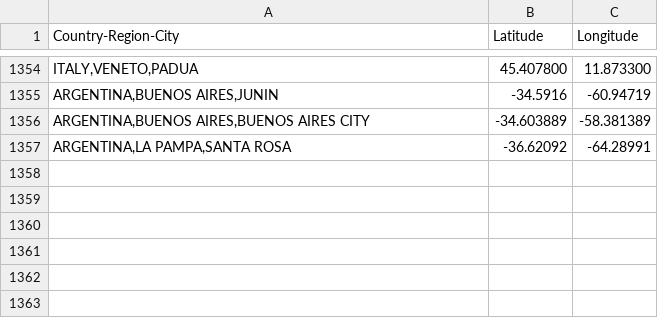
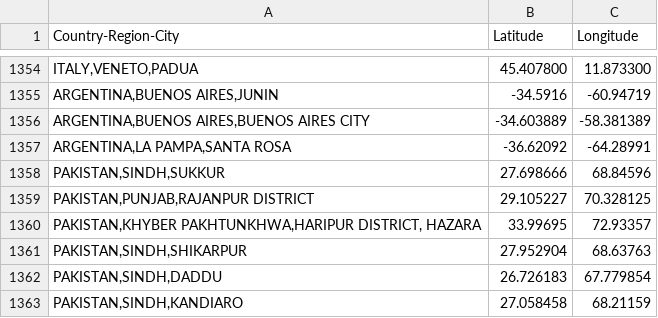
Before and after one commit to sanger-bentley-group/gps-database-processor, a CSV file: data/coordinates.csv, drawn as a sheet; only a part is shown, gaps mark what is left out.

Commit message:
Add new PK locations

```diff
--- a/data/coordinates.csv
+++ b/data/coordinates.csv
@@ -1357 +1357,7 @@ Country-Region-City,Latitude,Longitude
 "ARGENTINA,LA PAMPA,SANTA ROSA",-36.62092,-64.28991
+"PAKISTAN,SINDH,SUKKUR",27.698666,68.84596
+"PAKISTAN,PUNJAB,RAJANPUR DISTRICT",29.105227,70.328125
+"PAKISTAN,KHYBER PAKHTUNKHWA,HARIPUR DISTRICT, HAZARA",33.99695,72.93357
+"PAKISTAN,SINDH,SHIKARPUR",27.952904,68.63763
+"PAKISTAN,SINDH,DADDU",26.726183,67.779854
+"PAKISTAN,SINDH,KANDIARO",27.058458,68.21159
```
